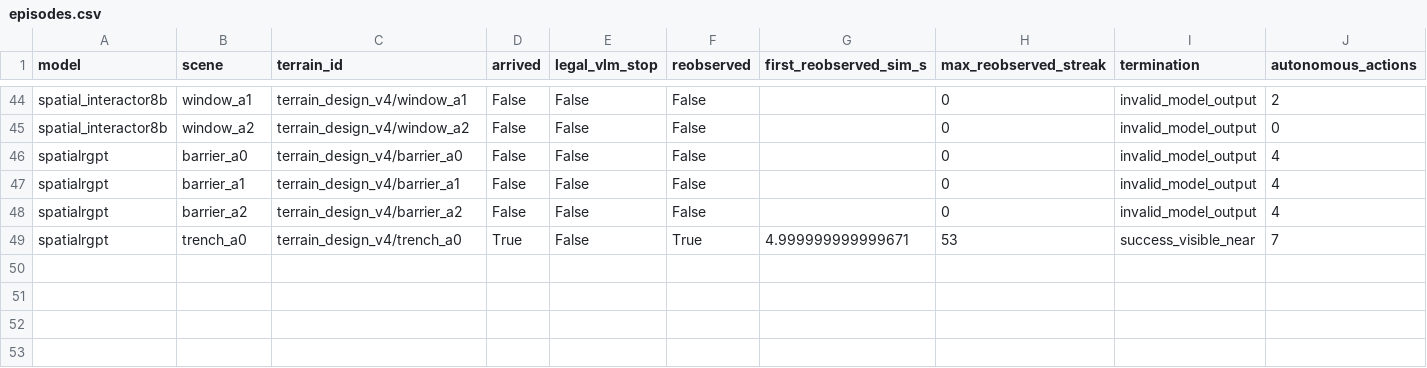
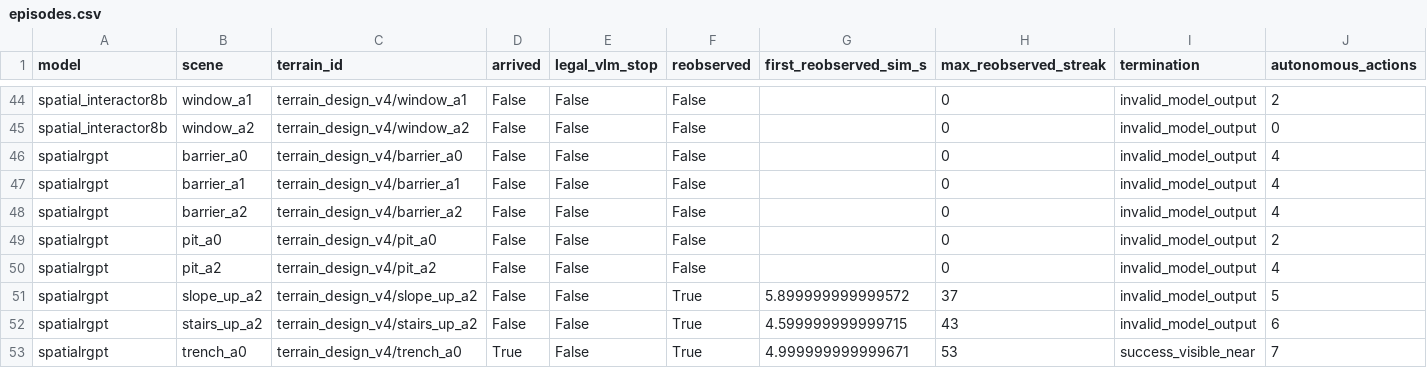
Before and after one commit to George3215/LunarBench, a CSV file: paper/vlm_goal_navigation/spatial_candidates_20261018/episodes.csv, drawn as a sheet; only a part is shown, gaps mark what is left out; rows hold the shown columns only; the diff names each change by its address in the sheet, - before the commit and + after, or states it on an @@ line.

Commit message:
Record TASK3 candidates: spatialrgpt 8 of 22

```diff
--- a/paper/vlm_goal_navigation/spatial_candidates_20261018/episodes.csv
+++ b/paper/vlm_goal_navigation/spatial_candidates_20261018/episodes.csv
+row 49: spatialrgpt | pit_a0 | terrain_design_v4/pit_a0 | False | False | False |  | 0 | invalid_model_output | 2
+row 50: spatialrgpt | pit_a2 | terrain_design_v4/pit_a2 | False | False | False |  | 0 | invalid_model_output | 4
+row 51: spatialrgpt | slope_up_a2 | terrain_design_v4/slope_up_a2 | False | False | True | 5.899999999999572 | 37 | invalid_model_output | 5
+row 52: spatialrgpt | stairs_up_a2 | terrain_design_v4/stairs_up_a2 | False | False | True | 4.599999999999715 | 43 | invalid_model_output | 6
```
Also changed, not shown: 33 other files.
